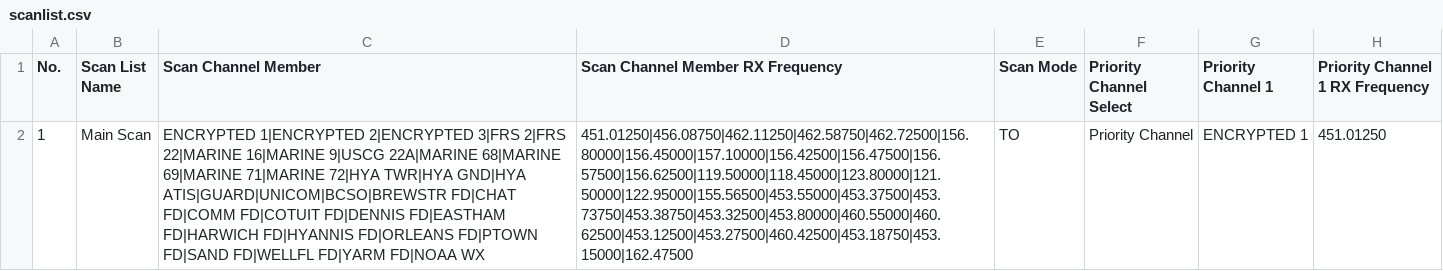
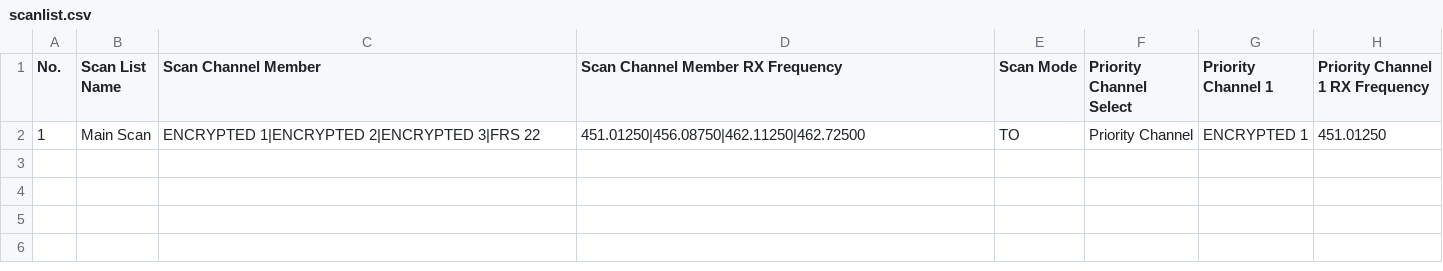
Before and after one commit to I2aMpAnT/AT-D578UV, a CSV file: codeplug/scanlist.csv, drawn as a sheet; only a part is shown; the diff names each change by its address in the sheet, - before the commit and + after, or states it on an @@ line.

```diff
--- a/codeplug/scanlist.csv
+++ b/codeplug/scanlist.csv
-C2 (Scan Channel Member): …2|ENCRYPTED 3|FRS 2|FRS 22|MARINE 16|MARINE 9|USCG 22A|MARINE 68|MARINE 69|MARINE 71|MARINE 72|HYA TWR|HYA GND|HYA ATIS|GUARD|UNICOM|BCSO|BREWSTR FD|CHAT FD|COMM FD|COTUIT FD|DENNIS FD|EASTHAM FD|HARWICH FD|HYANNIS FD|ORLEANS FD|PTOWN FD|SAND FD|WELLFL FD|YARM FD|NOAA WX
+C2 (Scan Channel Member): …2|ENCRYPTED 3|FRS 22
-D2 (Scan Channel Member RX Frequency): 451.01250|456.08750|462.11250|462.58750|462.72500|156.80000|156.45000|157.10000|156.42500|156.47500|156.57500|156.62500|119.50000|118.45000|123.80000|121.50000|122.95000|155.56500|453.55000|453.37500|453.73750|453.38750|453.32500|453.80000|460.55000|460.62500|453.12500|453.27500|460.42500|453.18750|453.15000|162.47500
+D2 (Scan Channel Member RX Frequency): 451.01250|456.08750|462.11250|462.72500
```
Also changed, not shown: codeplug/channels.csv.
